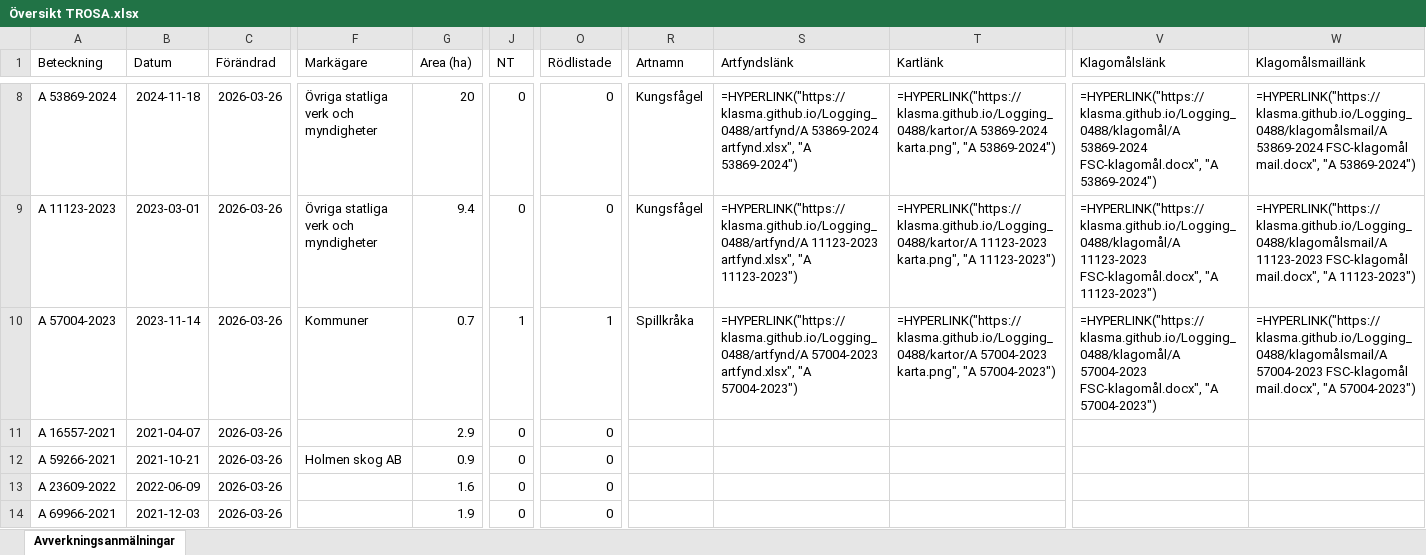
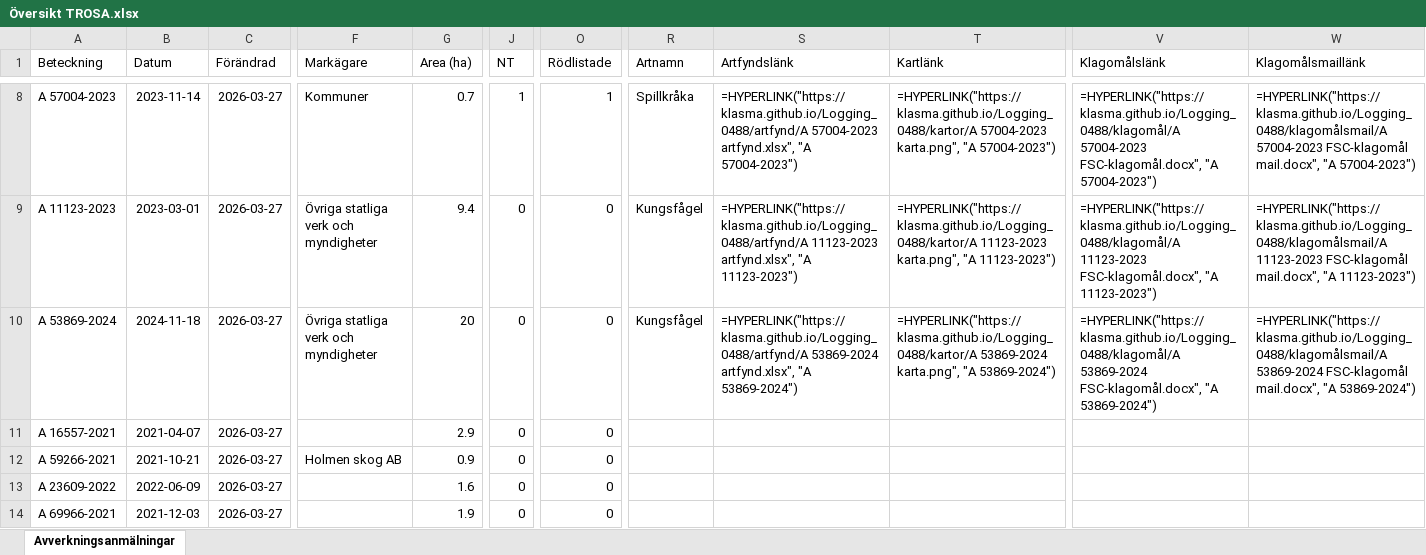
Before and after one commit to klasma/Logging_0488, an Excel workbook: Översikt TROSA.xlsx, sheet Avverkningsanmälningar, drawn as a sheet; only a part is shown, gaps mark what is left out; values as stored, in another font and other column widths than the file's, no borders; formulas without a stored value are shown as written; the diff covers the shown part only; the diff names each change by its address in the sheet, - before the commit and + after, or states it on an @@ line.

```diff
--- a/Översikt TROSA.xlsx (sheet Avverkningsanmälningar)
+++ b/Översikt TROSA.xlsx (sheet Avverkningsanmälningar)
-A8 (Beteckning): A 53869-2024
+A8 (Beteckning): A 57004-2023
-B8 (Datum): 2024-11-18
+B8 (Datum): 2023-11-14
-C8:C14 (Förändrad): 2026-03-26
+C8:C14 (Förändrad): 2026-03-27
-F8 (Markägare): Övriga statliga verk och myndigheter
+F8 (Markägare): Kommuner
-G8 (Area (ha)): 20
+G8 (Area (ha)): 0.7
-J8 (NT): 0
+J8 (NT): 1
-O8 (Rödlistade): 0
+O8 (Rödlistade): 1
-R8 (Artnamn): Kungsfågel
+R8 (Artnamn): Spillkråka
-S8 (Artfyndslänk): =HYPERLINK("https://klasma.github.io/Logging_0488/artfynd/A 53869-2024 artfynd.xlsx", "A 53869-2024")
+S8 (Artfyndslänk): =HYPERLINK("https://klasma.github.io/Logging_0488/artfynd/A 57004-2023 artfynd.xlsx", "A 57004-2023")
-T8 (Kartlänk): =HYPERLINK("https://klasma.github.io/Logging_0488/kartor/A 53869-2024 karta.png", "A 53869-2024")
+T8 (Kartlänk): =HYPERLINK("https://klasma.github.io/Logging_0488/kartor/A 57004-2023 karta.png", "A 57004-2023")
-V8 (Klagomålslänk): =HYPERLINK("https://klasma.github.io/Logging_0488/klagomål/A 53869-2024 FSC-klagomål.docx", "A 53869-2024")
+V8 (Klagomålslänk): =HYPERLINK("https://klasma.github.io/Logging_0488/klagomål/A 57004-2023 FSC-klagomål.docx", "A 57004-2023")
-W8 (Klagomålsmaillänk): =HYPERLINK("https://klasma.github.io/Logging_0488/klagomålsmail/A 53869-2024 FSC-klagomål mail.docx", "A 53869-2024")
+W8 (Klagomålsmaillänk): =HYPERLINK("https://klasma.github.io/Logging_0488/klagomålsmail/A 57004-2023 FSC-klagomål mail.docx", "A 57004-2023")
-A10 (Beteckning): A 57004-2023
+A10 (Beteckning): A 53869-2024
-B10 (Datum): 2023-11-14
+B10 (Datum): 2024-11-18
-F10 (Markägare): Kommuner
+F10 (Markägare): Övriga statliga verk och myndigheter
-G10 (Area (ha)): 0.7
+G10 (Area (ha)): 20
-J10 (NT): 1
+J10 (NT): 0
-O10 (Rödlistade): 1
+O10 (Rödlistade): 0
-R10 (Artnamn): Spillkråka
+R10 (Artnamn): Kungsfågel
-S10 (Artfyndslänk): =HYPERLINK("https://klasma.github.io/Logging_0488/artfynd/A 57004-2023 artfynd.xlsx", "A 57004-2023")
+S10 (Artfyndslänk): =HYPERLINK("https://klasma.github.io/Logging_0488/artfynd/A 53869-2024 artfynd.xlsx", "A 53869-2024")
-T10 (Kartlänk): =HYPERLINK("https://klasma.github.io/Logging_0488/kartor/A 57004-2023 karta.png", "A 57004-2023")
+T10 (Kartlänk): =HYPERLINK("https://klasma.github.io/Logging_0488/kartor/A 53869-2024 karta.png", "A 53869-2024")
-V10 (Klagomålslänk): =HYPERLINK("https://klasma.github.io/Logging_0488/klagomål/A 57004-2023 FSC-klagomål.docx", "A 57004-2023")
+V10 (Klagomålslänk): =HYPERLINK("https://klasma.github.io/Logging_0488/klagomål/A 53869-2024 FSC-klagomål.docx", "A 53869-2024")
-W10 (Klagomålsmaillänk): =HYPERLINK("https://klasma.github.io/Logging_0488/klagomålsmail/A 57004-2023 FSC-klagomål mail.docx", "A 57004-2023")
+W10 (Klagomålsmaillänk): =HYPERLINK("https://klasma.github.io/Logging_0488/klagomålsmail/A 53869-2024 FSC-klagomål mail.docx", "A 53869-2024")
```
Also changed, not shown: 351 edited cells elsewhere in this sheet, artfynd/A 13760-2022 artfynd.xlsx, artfynd/A 2699-2023 artfynd.xlsx, 50 other files.
